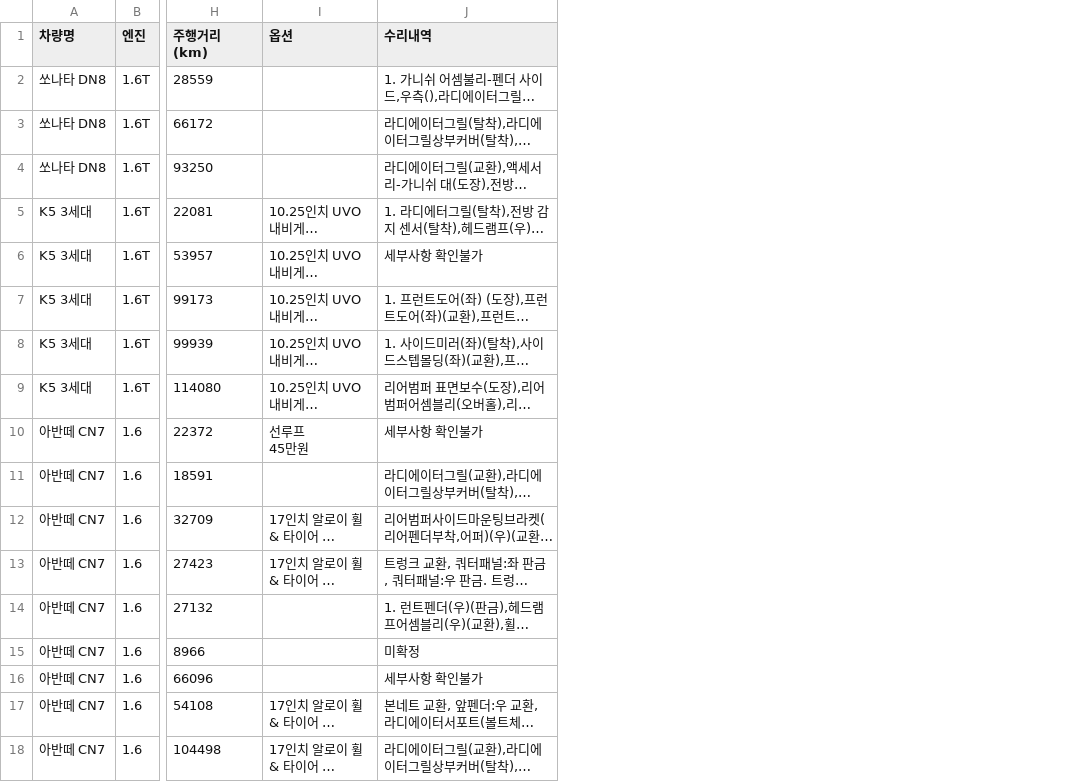
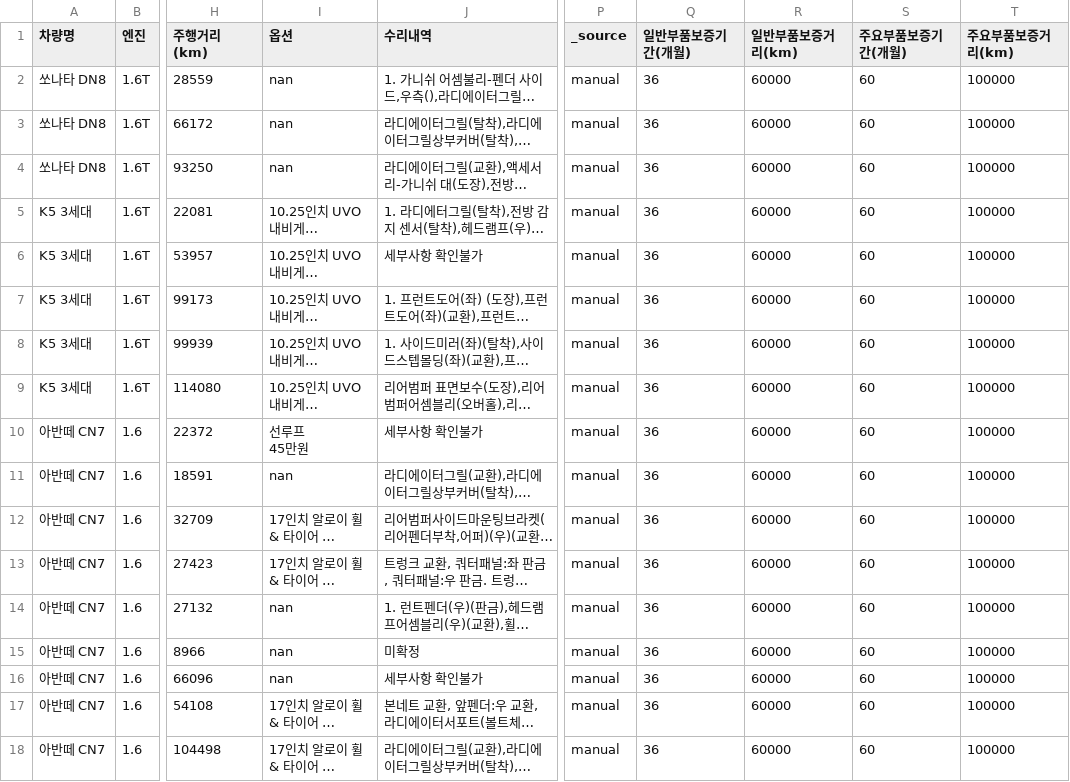
Before and after one commit to hypnec85/auto-scan-ai, a CSV file: sample_data.csv, drawn as a sheet; only a part is shown, gaps mark what is left out; long unchanged cells end in …; the diff names each change by its address in the sheet, - before the commit and + after, or states it on an @@ line.

Commit message:
feat: Implement warranty tracking and smart prompts (v1.3.0)
- Add warranty fields (general/major parts period & distance) to data structure

- Update Add/Edit forms with sticky inputs for warranty info

- Implement 'Remaining Warranty' calculation in AI analysis logic

- Refine Gemini prompts to weigh warranty status in value assessment

- Clean up UI: Remove redundant captions and improve field layout

```diff
--- a/sample_data.csv
+++ b/sample_data.csv
+column P (_source), rows 2-18: all manual
+column Q (일반부품보증기간(개월)), rows 2-18: all 36
+column R (일반부품보증거리(km)), rows 2-18: all 60000
+column S (주요부품보증기간(개월)), rows 2-18: all 60
+column T (주요부품보증거리(km)), rows 2-18: all 100000
-I2:I4 (옵션): (empty)
+I2:I4 (옵션): nan
-I11 (옵션): (empty)
+I11 (옵션): nan
-I14:I16 (옵션): (empty)
+I14:I16 (옵션): nan
```
Also changed, not shown: 3 other files.
